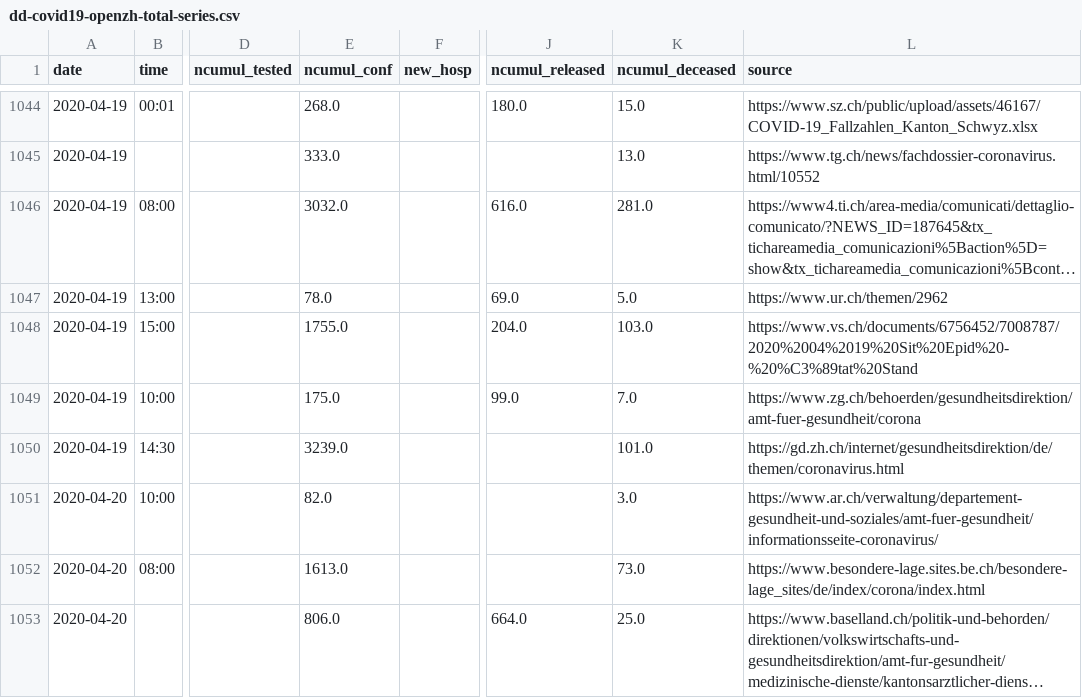
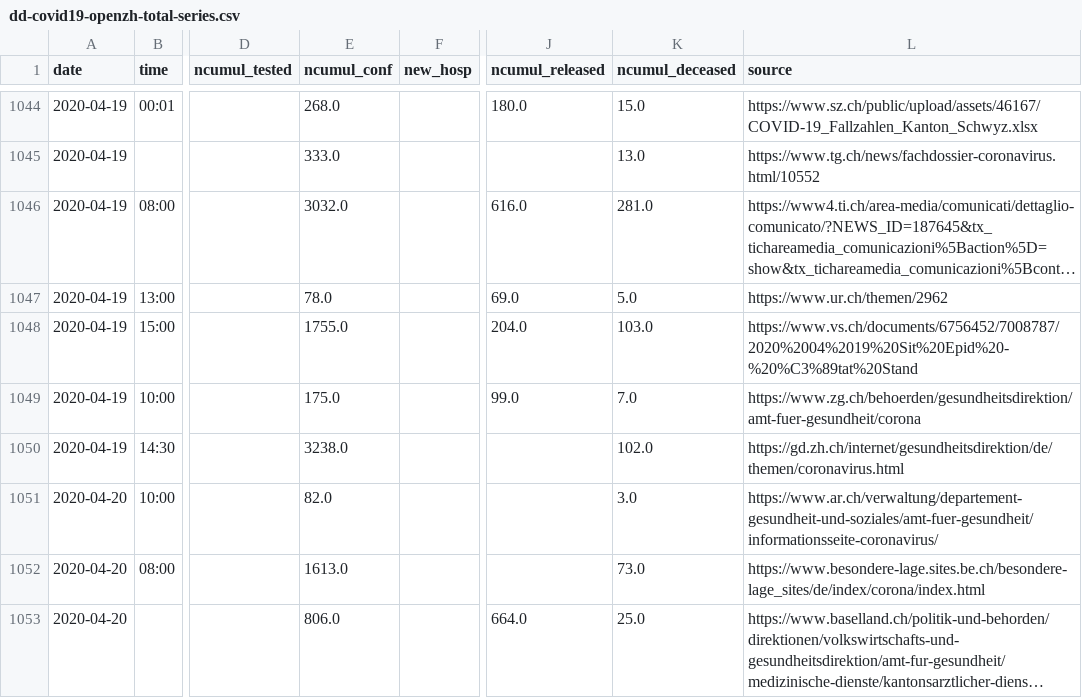
Before and after one commit to tgdbepe4/codvid_19_excel, a CSV file: python-scripts/output_openzh/dd-covid19-openzh-total-series.csv, drawn as a sheet; only a part is shown, gaps mark what is left out; long unchanged cells end in …; the diff covers the shown part only; the diff names each change by its address in the sheet, - before the commit and + after, or states it on an @@ line.

```diff
--- a/python-scripts/output_openzh/dd-covid19-openzh-total-series.csv
+++ b/python-scripts/output_openzh/dd-covid19-openzh-total-series.csv
-E1050 (ncumul_conf): 3239.0
+E1050 (ncumul_conf): 3238.0
-K1050 (ncumul_deceased): 101.0
+K1050 (ncumul_deceased): 102.0
```
Also changed, not shown: 1 added row and 22 edited cells elsewhere in this file, python-scripts/output_canton_series/BS-canton-time-series.csv, python-scripts/output_canton_series/ZH-canton-time-series.csv, 30 other files.
